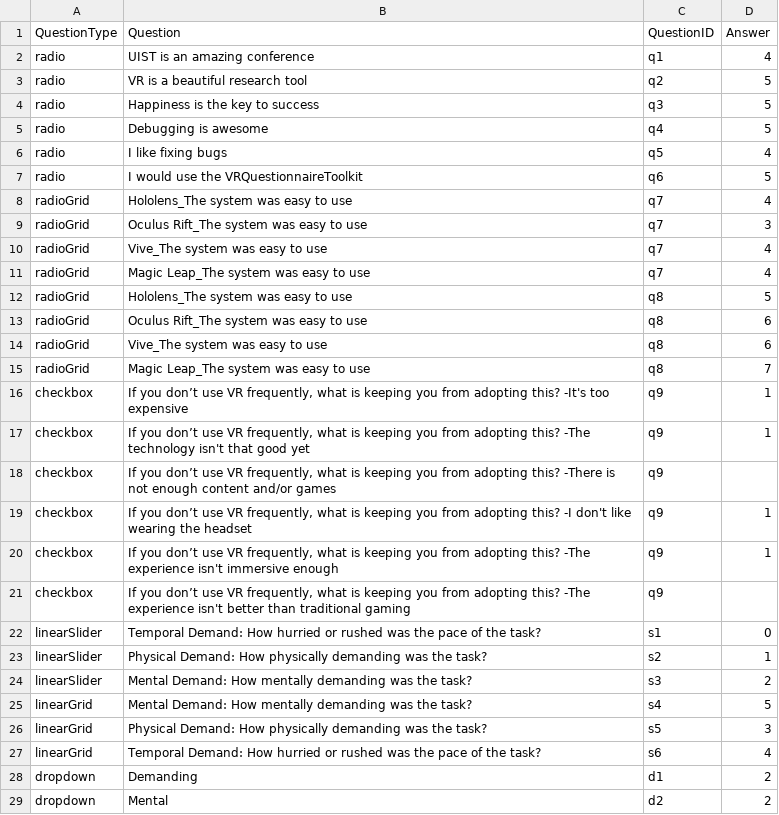
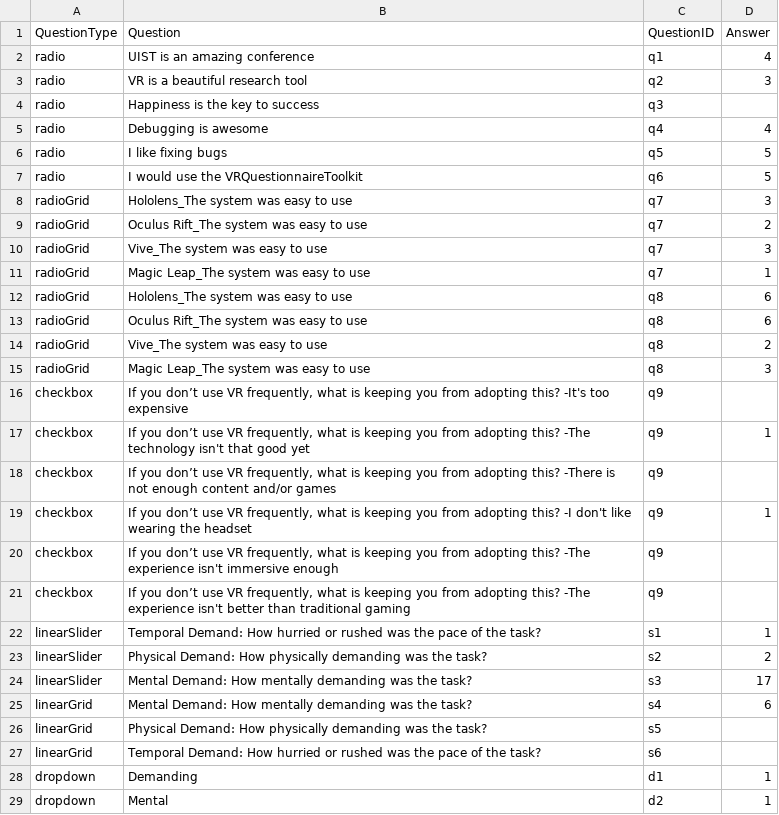
Before and after one commit to rahull1616dass/VR_Cues, a CSV file: src/Assets/Questionnaires/Data/Answers/questionnaireID_exampleQE_participantID_id1_condition_A_example-answer-sheet.csv, drawn as a sheet; only a part is shown; the diff covers the shown part only.

```diff
--- a/src/Assets/Questionnaires/Data/Answers/questionnaireID_exampleQE_participantID_id1_condition_A_example-answer-sheet.csv
+++ b/src/Assets/Questionnaires/Data/Answers/questionnaireID_exampleQE_participantID_id1_condition_A_example-answer-sheet.csv
@@ -2,16 +2,16 @@ QuestionType;Question;QuestionID;Answer
 radio;UIST is an amazing conference;q1;4
-radio;VR is a beautiful research tool;q2;5
-radio;Happiness is the key to success;q3;5
-radio;Debugging is awesome;q4;5
-radio;I like fixing bugs;q5;4
+radio;VR is a beautiful research tool;q2;3
+radio;Happiness is the key to success;q3;
+radio;Debugging is awesome;q4;4
+radio;I like fixing bugs;q5;5
 radio;I would use the VRQuestionnaireToolkit;q6;5
-radioGrid;Hololens_The system was easy to use;q7;4
-radioGrid;Oculus Rift_The system was easy to use;q7;3
-radioGrid;Vive_The system was easy to use;q7;4
-radioGrid;Magic Leap_The system was easy to use;q7;4
-radioGrid;Hololens_The system was easy to use;q8;5
+radioGrid;Hololens_The system was easy to use;q7;3
+radioGrid;Oculus Rift_The system was easy to use;q7;2
+radioGrid;Vive_The system was easy to use;q7;3
+radioGrid;Magic Leap_The system was easy to use;q7;1
+radioGrid;Hololens_The system was easy to use;q8;6
 radioGrid;Oculus Rift_The system was easy to use;q8;6
-radioGrid;Vive_The system was easy to use;q8;6
-radioGrid;Magic Leap_The system was easy to use;q8;7
-checkbox; If you don’t use VR frequently, what is keeping you from adopting this? -It's too expensive;q9;1
+radioGrid;Vive_The system was easy to use;q8;2
+radioGrid;Magic Leap_The system was easy to use;q8;3
+checkbox; If you don’t use VR frequently, what is keeping you from adopting this? -It's too expensive;q9;
 checkbox; If you don’t use VR frequently, what is keeping you from adopting this? -The technology isn't that good yet ;q9;1
@@ -19,11 +19,11 @@ checkbox; If you don’t use VR frequently, what is keeping you from adopting th
 checkbox; If you don’t use VR frequently, what is keeping you from adopting this? -I don't like wearing the headset ;q9;1
-checkbox; If you don’t use VR frequently, what is keeping you from adopting this? -The experience isn't immersive enough;q9;1
+checkbox; If you don’t use VR frequently, what is keeping you from adopting this? -The experience isn't immersive enough;q9;
 checkbox; If you don’t use VR frequently, what is keeping you from adopting this? -The experience isn't better than traditional gaming;q9;
-linearSlider;Temporal Demand:			How hurried or rushed was the pace of the task?;s1;0
-linearSlider;Physical Demand:				How physically demanding was the task?;s2;1
-linearSlider;Mental Demand:				How mentally demanding was the task?;s3;2
-linearGrid;Mental Demand:				How mentally demanding was the task?;s4;5
-linearGrid;Physical Demand:				How physically demanding was the task?;s5;3
-linearGrid;Temporal Demand:		    How hurried or rushed was the pace of the task?;s6;4
-dropdown;Demanding;d1;2
-dropdown;Mental;d2;2
+linearSlider;Temporal Demand:			How hurried or rushed was the pace of the task?;s1;1
+linearSlider;Physical Demand:				How physically demanding was the task?;s2;2
+linearSlider;Mental Demand:				How mentally demanding was the task?;s3;17
+linearGrid;Mental Demand:				How mentally demanding was the task?;s4;6
+linearGrid;Physical Demand:				How physically demanding was the task?;s5;
+linearGrid;Temporal Demand:		    How hurried or rushed was the pace of the task?;s6;
+dropdown;Demanding;d1;1
+dropdown;Mental;d2;1
```
Also changed, not shown: 1 edited cell elsewhere in this file, src/Assets/Questionnaires/Data/Answers/questionnaireID_exampleQE_ALL_example-answer-sheet.csv, 3 other files.
